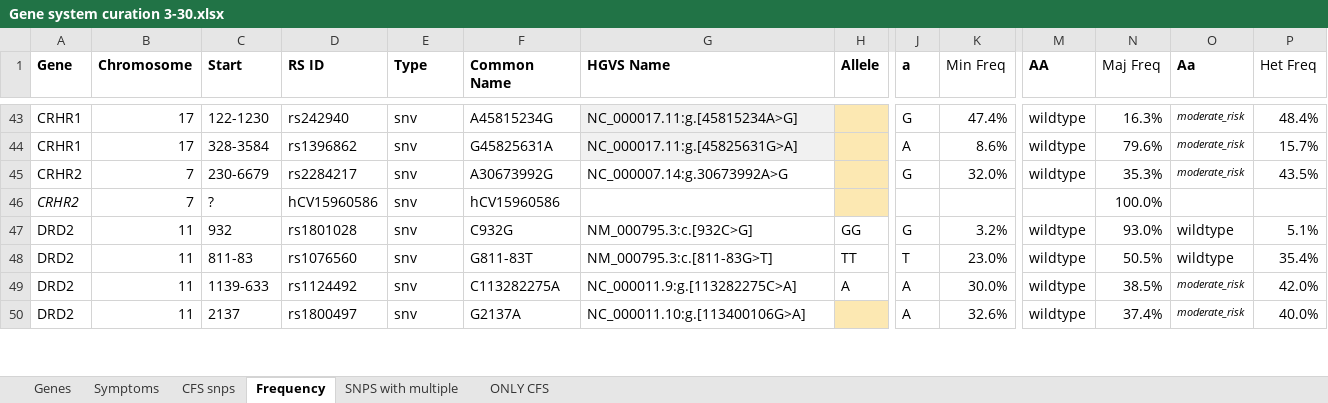
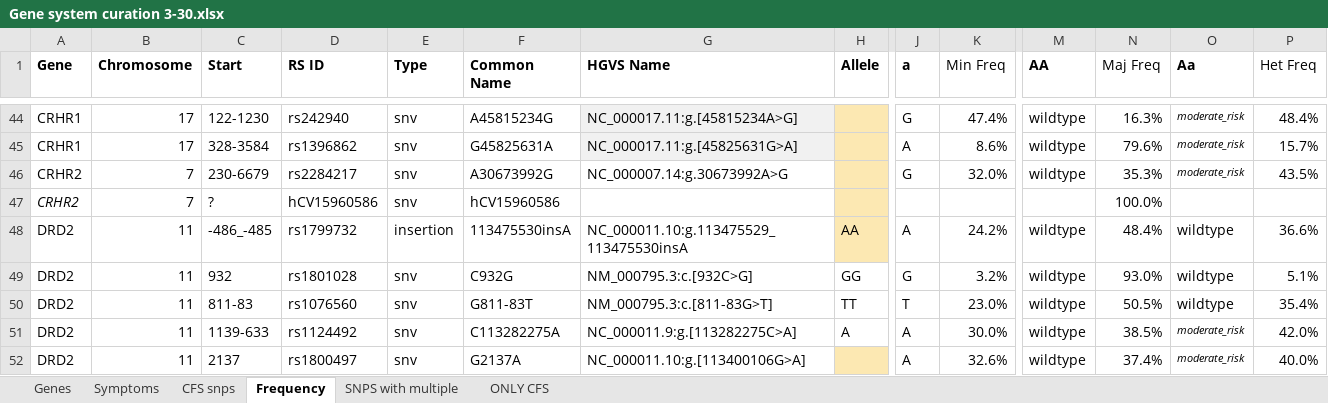
Before and after one commit to precisely/gene-panel-curation, an Excel workbook: doc/hupf/Gene system curation 3-30.xlsx, sheet Frequency, drawn as a sheet; only a part is shown, gaps mark what is left out; values as stored, in another font and other column widths than the file's, no borders; rows hold the shown columns only; the diff covers the shown part only; the diff names each change by its address in the sheet, - before the commit and + after, or states it on an @@ line.

```diff
--- a/doc/hupf/Gene system curation 3-30.xlsx (sheet Frequency)
+++ b/doc/hupf/Gene system curation 3-30.xlsx (sheet Frequency)
+row 48: DRD2 | 11 | -486_-485 | rs1799732 | insertion | 113475530insA | NC_000011.10:g.113475529_113475530insA | AA | A | 24.2% | wildtype | 48.4% | wildtype | 36.6%
```
Also changed, not shown: 2 added rows and 6 edited cells elsewhere in this sheet, sheet Genes, formulas that keep their value, 1 other file.
